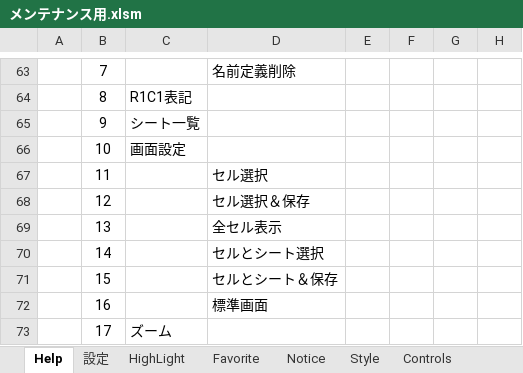
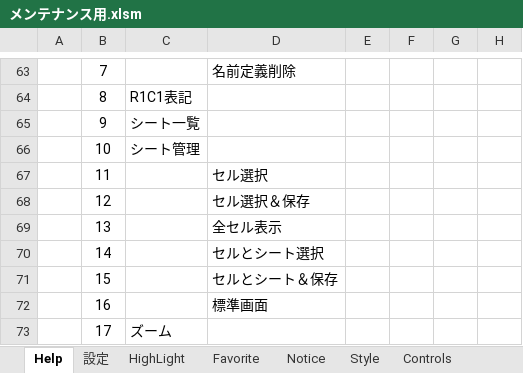
Before and after one commit to bkoizumi/Ladex, an Excel workbook: メンテナンス用.xlsm, sheet Help, drawn as a sheet; only a part is shown, gaps mark what is left out; values as stored, in another font and other column widths than the file's, no borders; charts and pictures not drawn; the diff names each change by its address in the sheet, - before the commit and + after, or states it on an @@ line.

```diff
--- a/メンテナンス用.xlsm (sheet Help)
+++ b/メンテナンス用.xlsm (sheet Help)
-C66: 画面設定
+C66: シート管理
```
Also changed, not shown: charts or pictures, 5 other files.
